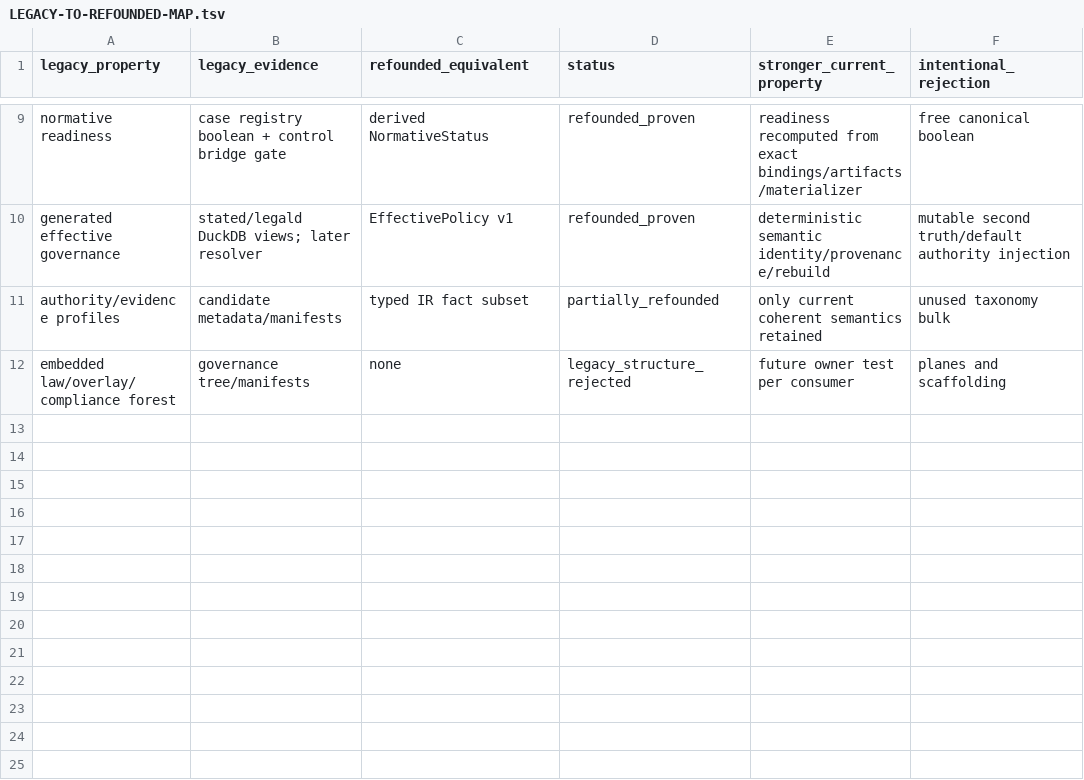
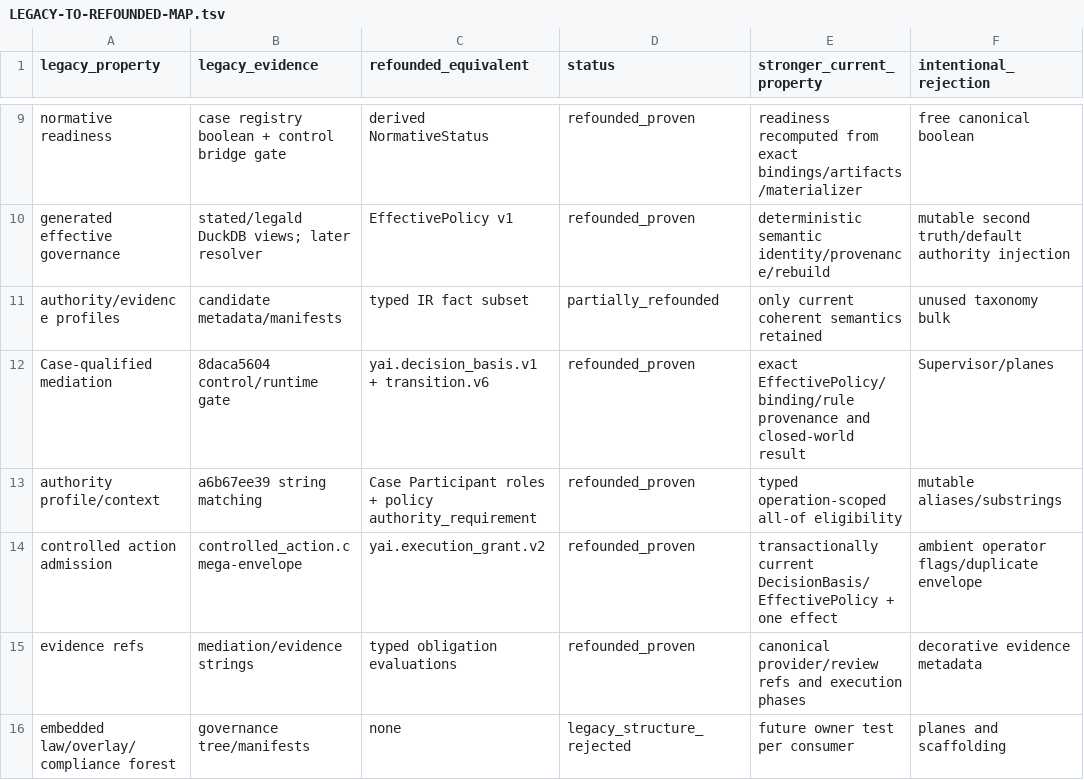
Before and after one commit to yailabs/yai, a TSV file: refoundation/foundation-recovery/LEGACY-TO-REFOUNDED-MAP.tsv, drawn as a sheet; only a part is shown, gaps mark what is left out.

Commit message:
feat: enforce case policy through typed authority admission

```diff
--- a/refoundation/foundation-recovery/LEGACY-TO-REFOUNDED-MAP.tsv
+++ b/refoundation/foundation-recovery/LEGACY-TO-REFOUNDED-MAP.tsv
@@ -11,2 +11,6 @@ generated effective governance	stated/legald DuckDB views; later resolver	Effect
 authority/evidence profiles	candidate metadata/manifests	typed IR fact subset	partially_refounded	only current coherent semantics retained	unused taxonomy bulk
+Case-qualified mediation	8daca5604 control/runtime gate	yai.decision_basis.v1 + transition.v6	refounded_proven	exact EffectivePolicy/binding/rule provenance and closed-world result	Supervisor/planes
+authority profile/context	a6b67ee39 string matching	Case Participant roles + policy authority_requirement	refounded_proven	typed operation-scoped all-of eligibility	mutable aliases/substrings
+controlled action admission	controlled_action.c mega-envelope	yai.execution_grant.v2	refounded_proven	transactionally current DecisionBasis/EffectivePolicy + one effect	ambient operator flags/duplicate envelope
+evidence refs	mediation/evidence strings	typed obligation evaluations	refounded_proven	canonical provider/review refs and execution phases	decorative evidence metadata
 embedded law/overlay/compliance forest	governance tree/manifests	none	legacy_structure_rejected	future owner test per consumer	planes and scaffolding
```
Also changed, not shown: refoundation/foundation-recovery/FOUNDATION-RECOVERY-LEDGER.tsv, refoundation/foundation-recovery/LEGACY-LIFECYCLE-MAP.tsv, 47 other files.
